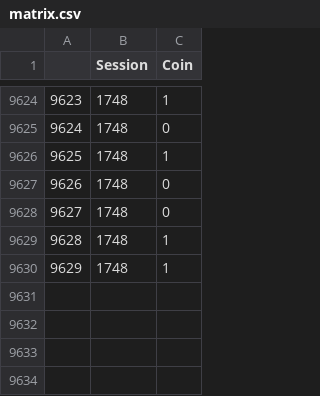
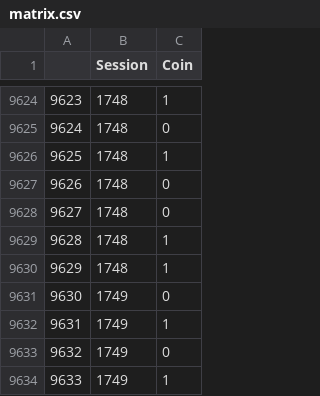
Before and after one commit to JavRoNu/tryout_actions, a CSV file: data/matrix.csv, drawn as a sheet; only a part is shown, gaps mark what is left out; the diff names each change by its address in the sheet, - before the commit and + after, or states it on an @@ line.

```diff
--- a/data/matrix.csv
+++ b/data/matrix.csv
+row 9631: 9630 | 1749 | 0
+row 9632: 9631 | 1749 | 1
+row 9633: 9632 | 1749 | 0
+row 9634: 9633 | 1749 | 1
```
Also changed, not shown: data/sesinfo.csv, 4 other files.
